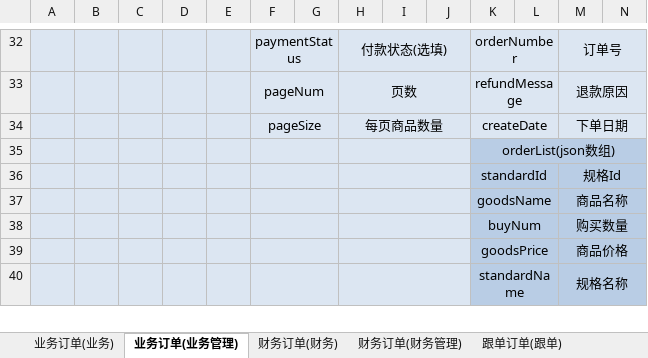
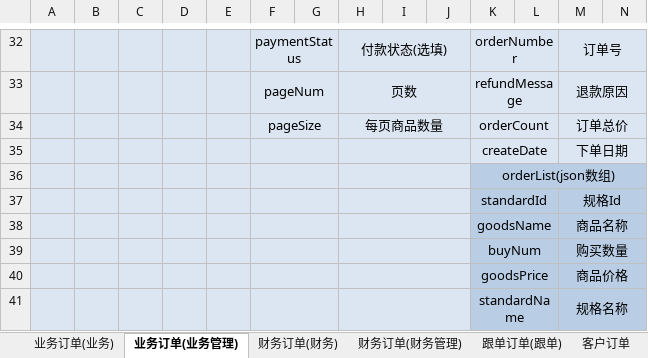
Before and after one commit to QM-Developers/store_v1.1.1, an Excel workbook: 需求分析/接口文档/客户/订单接口.xlsx, sheet 业务订单(业务管理), drawn as a sheet; only a part is shown, gaps mark what is left out; values as stored, in another font and other column widths than the file's, no borders; addresses are those after the commit; rows hold the shown columns only; the diff names each change by its address in the sheet, - before the commit and + after, or states it on an @@ line.

```diff
--- a/需求分析/接口文档/客户/订单接口.xlsx (sheet 业务订单(业务管理))
+++ b/需求分析/接口文档/客户/订单接口.xlsx (sheet 业务订单(业务管理))
+sheet tab: 客户订单
+row 34:  |  |  |  |  | pageSize |  | 每页商品数量 |  |  | orderCount |  | 订单总价
-F35: pageSize
+F35: (empty)
-H35: 每页商品数量
+H35: (empty)
```
Also changed, not shown: sheet 财务订单(财务), sheet 业务订单(业务), sheet 跟单订单(跟单), 需求分析/接口文档/客户/商家商城接口.xlsx, 需求分析/接口文档/客户/更新说明.xlsx, 31 other files.
